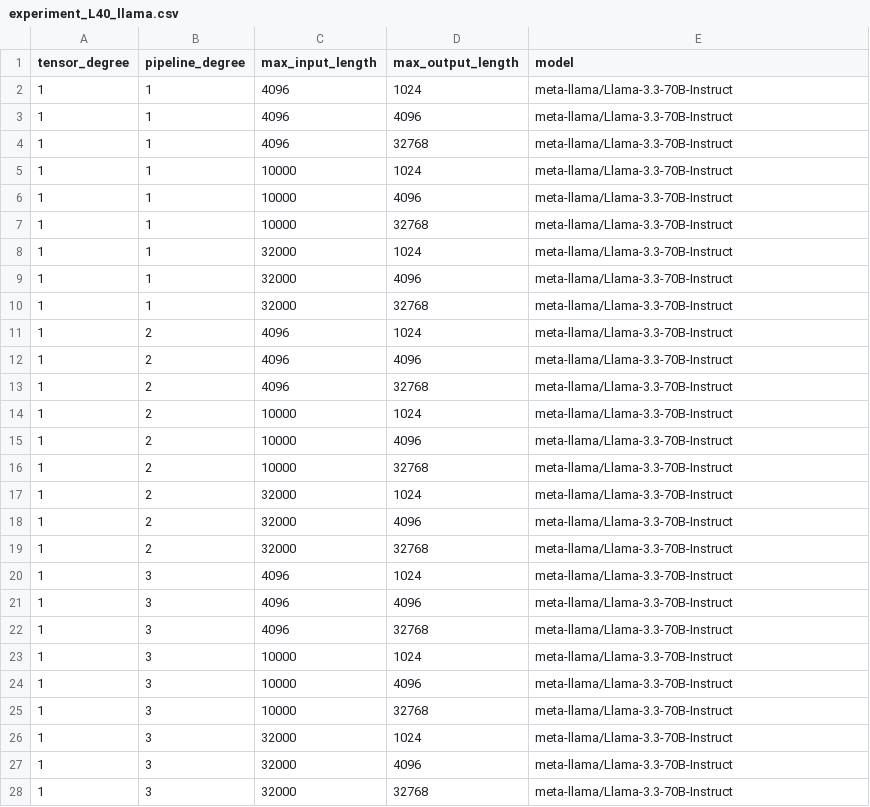
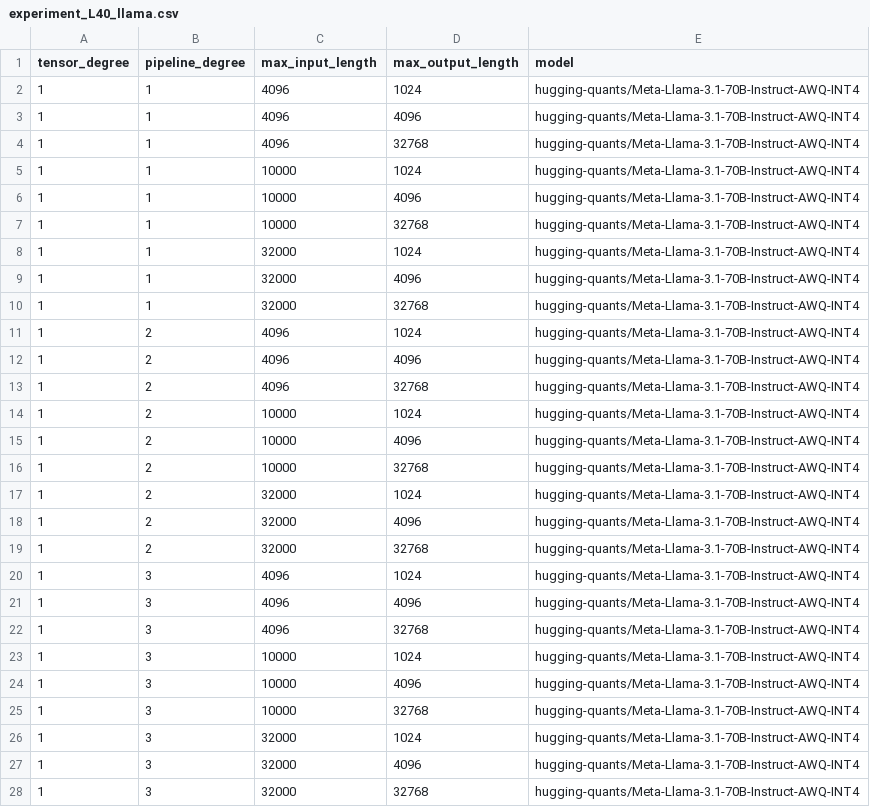
Before and after one commit to Tandemn-Labs/tandemn-profiling, a CSV file: roofline/experiment_L40_llama.csv, drawn as a sheet; only a part is shown; the diff covers the shown part only.

```diff
--- a/roofline/experiment_L40_llama.csv
+++ b/roofline/experiment_L40_llama.csv
@@ -1,28 +1,28 @@
 tensor_degree,pipeline_degree,max_input_length,max_output_length,model
-1,1,4096,1024,meta-llama/Llama-3.3-70B-Instruct
-1,1,4096,4096,meta-llama/Llama-3.3-70B-Instruct
-1,1,4096,32768,meta-llama/Llama-3.3-70B-Instruct
-1,1,10000,1024,meta-llama/Llama-3.3-70B-Instruct
-1,1,10000,4096,meta-llama/Llama-3.3-70B-Instruct
-1,1,10000,32768,meta-llama/Llama-3.3-70B-Instruct
-1,1,32000,1024,meta-llama/Llama-3.3-70B-Instruct
-1,1,32000,4096,meta-llama/Llama-3.3-70B-Instruct
-1,1,32000,32768,meta-llama/Llama-3.3-70B-Instruct
-1,2,4096,1024,meta-llama/Llama-3.3-70B-Instruct
-1,2,4096,4096,meta-llama/Llama-3.3-70B-Instruct
-1,2,4096,32768,meta-llama/Llama-3.3-70B-Instruct
-1,2,10000,1024,meta-llama/Llama-3.3-70B-Instruct
-1,2,10000,4096,meta-llama/Llama-3.3-70B-Instruct
-1,2,10000,32768,meta-llama/Llama-3.3-70B-Instruct
-1,2,32000,1024,meta-llama/Llama-3.3-70B-Instruct
-1,2,32000,4096,meta-llama/Llama-3.3-70B-Instruct
-1,2,32000,32768,meta-llama/Llama-3.3-70B-Instruct
-1,3,4096,1024,meta-llama/Llama-3.3-70B-Instruct
-1,3,4096,4096,meta-llama/Llama-3.3-70B-Instruct
-1,3,4096,32768,meta-llama/Llama-3.3-70B-Instruct
-1,3,10000,1024,meta-llama/Llama-3.3-70B-Instruct
-1,3,10000,4096,meta-llama/Llama-3.3-70B-Instruct
-1,3,10000,32768,meta-llama/Llama-3.3-70B-Instruct
-1,3,32000,1024,meta-llama/Llama-3.3-70B-Instruct
-1,3,32000,4096,meta-llama/Llama-3.3-70B-Instruct
-1,3,32000,32768,meta-llama/Llama-3.3-70B-Instruct
+1,1,4096,1024,hugging-quants/Meta-Llama-3.1-70B-Instruct-AWQ-INT4
+1,1,4096,4096,hugging-quants/Meta-Llama-3.1-70B-Instruct-AWQ-INT4
+1,1,4096,32768,hugging-quants/Meta-Llama-3.1-70B-Instruct-AWQ-INT4
+1,1,10000,1024,hugging-quants/Meta-Llama-3.1-70B-Instruct-AWQ-INT4
+1,1,10000,4096,hugging-quants/Meta-Llama-3.1-70B-Instruct-AWQ-INT4
+1,1,10000,32768,hugging-quants/Meta-Llama-3.1-70B-Instruct-AWQ-INT4
+1,1,32000,1024,hugging-quants/Meta-Llama-3.1-70B-Instruct-AWQ-INT4
+1,1,32000,4096,hugging-quants/Meta-Llama-3.1-70B-Instruct-AWQ-INT4
+1,1,32000,32768,hugging-quants/Meta-Llama-3.1-70B-Instruct-AWQ-INT4
+1,2,4096,1024,hugging-quants/Meta-Llama-3.1-70B-Instruct-AWQ-INT4
+1,2,4096,4096,hugging-quants/Meta-Llama-3.1-70B-Instruct-AWQ-INT4
+1,2,4096,32768,hugging-quants/Meta-Llama-3.1-70B-Instruct-AWQ-INT4
+1,2,10000,1024,hugging-quants/Meta-Llama-3.1-70B-Instruct-AWQ-INT4
+1,2,10000,4096,hugging-quants/Meta-Llama-3.1-70B-Instruct-AWQ-INT4
+1,2,10000,32768,hugging-quants/Meta-Llama-3.1-70B-Instruct-AWQ-INT4
+1,2,32000,1024,hugging-quants/Meta-Llama-3.1-70B-Instruct-AWQ-INT4
+1,2,32000,4096,hugging-quants/Meta-Llama-3.1-70B-Instruct-AWQ-INT4
+1,2,32000,32768,hugging-quants/Meta-Llama-3.1-70B-Instruct-AWQ-INT4
+1,3,4096,1024,hugging-quants/Meta-Llama-3.1-70B-Instruct-AWQ-INT4
+1,3,4096,4096,hugging-quants/Meta-Llama-3.1-70B-Instruct-AWQ-INT4
+1,3,4096,32768,hugging-quants/Meta-Llama-3.1-70B-Instruct-AWQ-INT4
+1,3,10000,1024,hugging-quants/Meta-Llama-3.1-70B-Instruct-AWQ-INT4
+1,3,10000,4096,hugging-quants/Meta-Llama-3.1-70B-Instruct-AWQ-INT4
+1,3,10000,32768,hugging-quants/Meta-Llama-3.1-70B-Instruct-AWQ-INT4
+1,3,32000,1024,hugging-quants/Meta-Llama-3.1-70B-Instruct-AWQ-INT4
+1,3,32000,4096,hugging-quants/Meta-Llama-3.1-70B-Instruct-AWQ-INT4
+1,3,32000,32768,hugging-quants/Meta-Llama-3.1-70B-Instruct-AWQ-INT4
```
Also changed, not shown: 81 edited cells elsewhere in this file, 2 other files.
